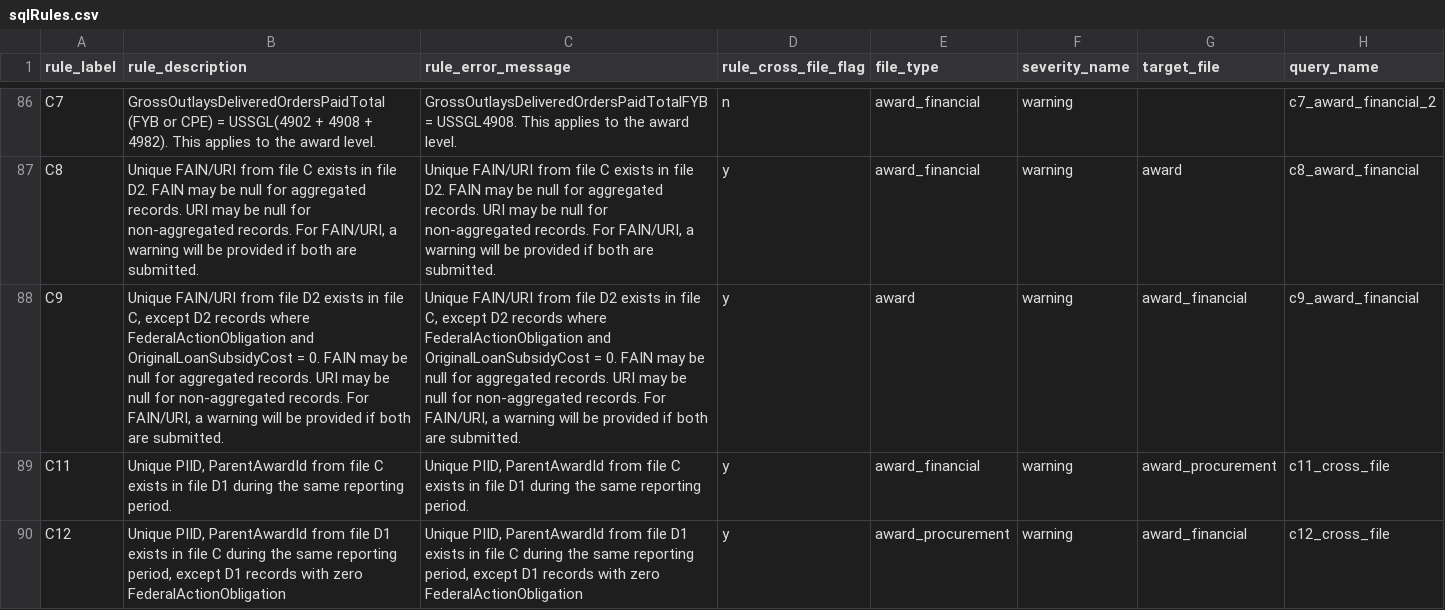
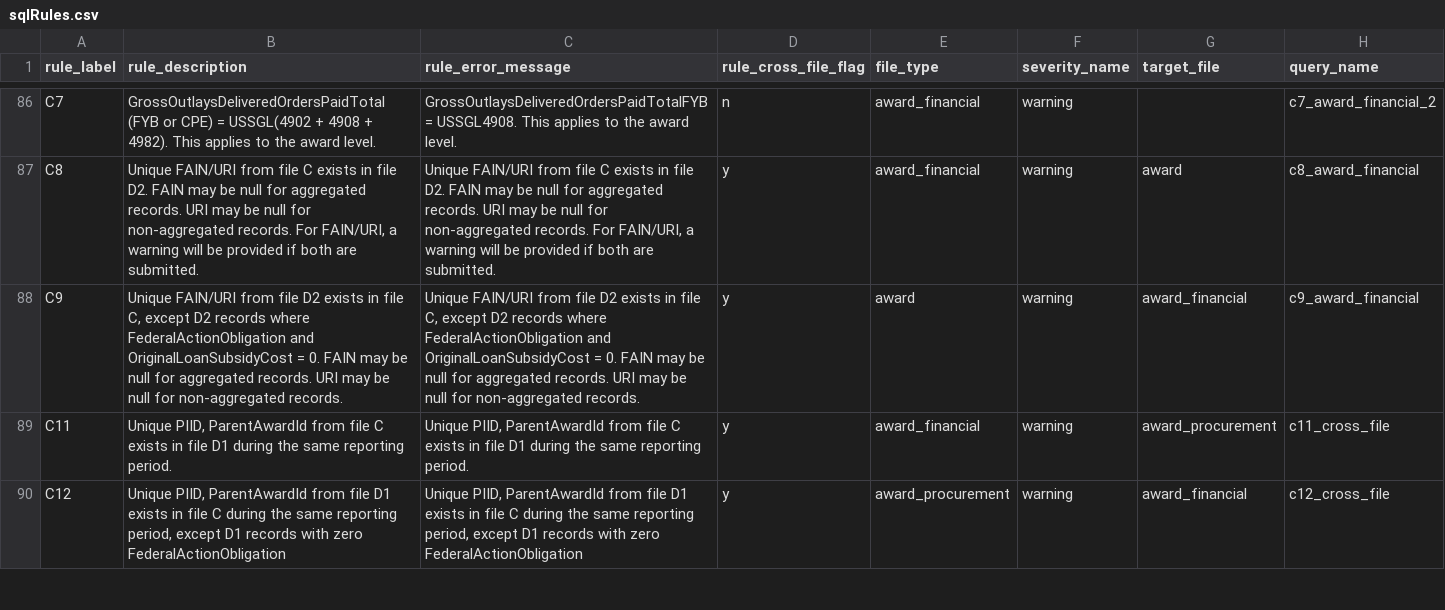
Before and after one commit to fedspendingtransparency/data-act-broker-backend, a CSV file: dataactvalidator/config/sqlrules/sqlRules.csv, drawn as a sheet; only a part is shown, gaps mark what is left out; the diff names each change by its address in the sheet, - before the commit and + after, or states it on an @@ line.

Commit message:
Removed warning about FAIN/URI in D2 from C9 rule and warning message

```diff
--- a/dataactvalidator/config/sqlrules/sqlRules.csv
+++ b/dataactvalidator/config/sqlrules/sqlRules.csv
-B88 (rule_description): …non-aggregated records. For FAIN/URI, a warning will be provided if both are submitted.
+B88 (rule_description): …non-aggregated records.
-C88 (rule_error_message): …non-aggregated records. For FAIN/URI, a warning will be provided if both are submitted.
+C88 (rule_error_message): …non-aggregated records.
```
Also changed, not shown: 1 other file.
